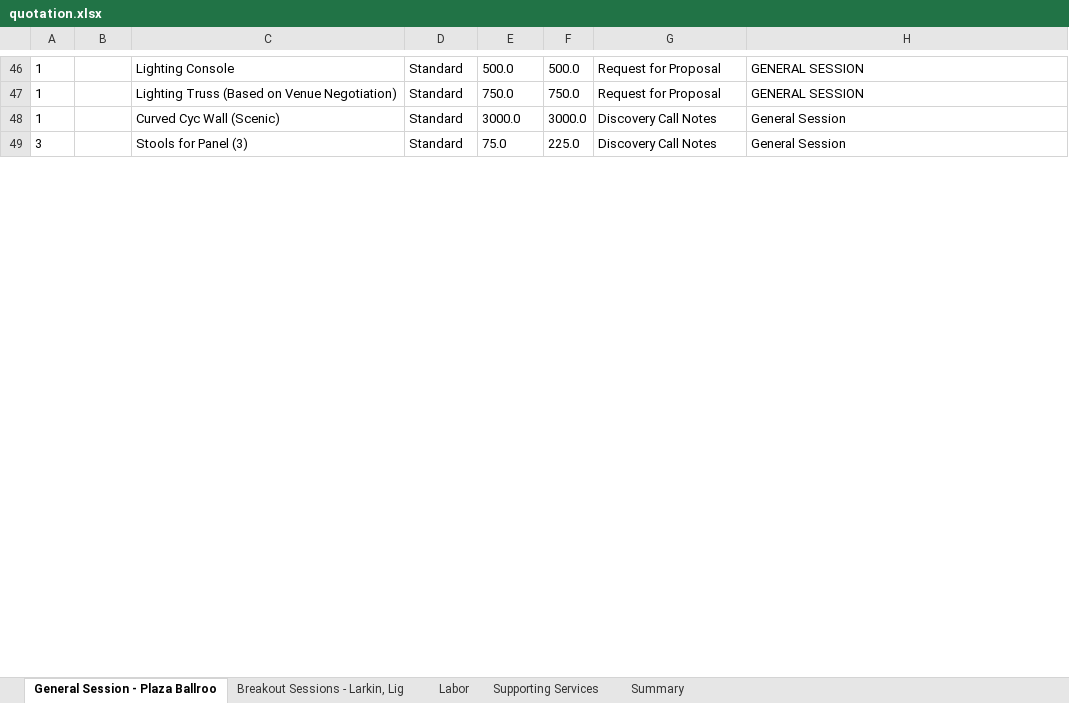
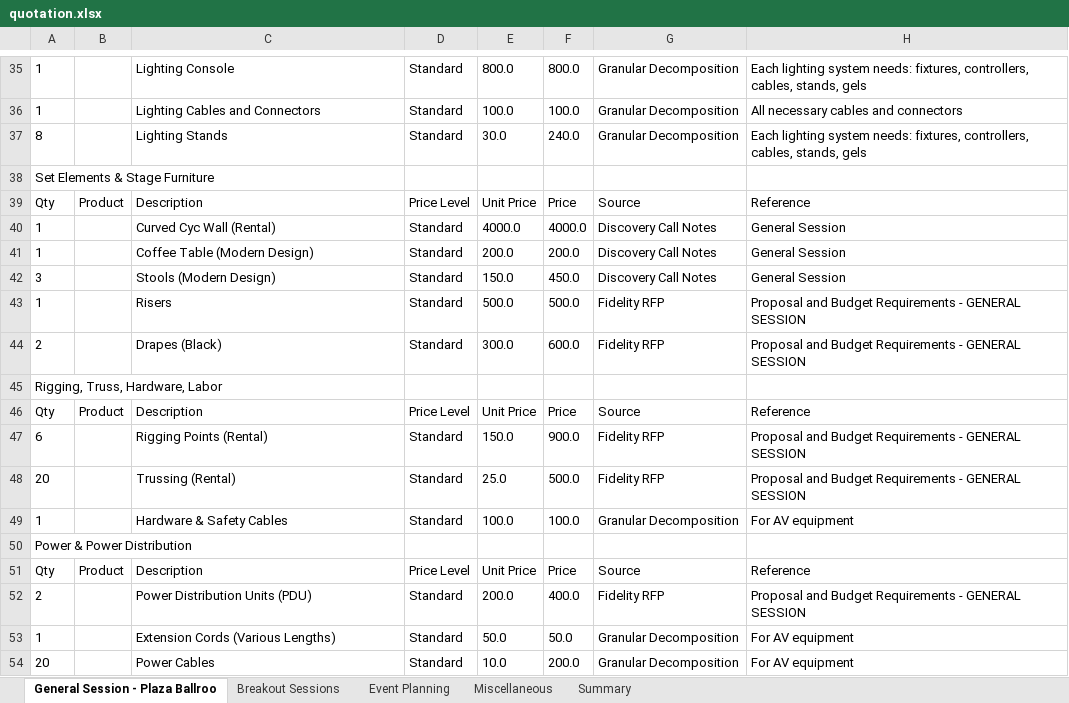
Before and after one commit to chitraa-cj/Quotation-Generator, an Excel workbook: quotation.xlsx, sheet General Session - Plaza Ballroo, drawn as a sheet; only a part is shown, gaps mark what is left out; values as stored, in another font and other column widths than the file's, no borders; addresses are those after the commit; the diff covers the shown part only; the diff names each change by its address in the sheet, - before the commit and + after, or states it on an @@ line.

```diff
--- a/quotation.xlsx (sheet General Session - Plaza Ballroo)
+++ b/quotation.xlsx (sheet General Session - Plaza Ballroo)
-sheet tab: Breakout Sessions - Larkin, Lig
+sheet tab: Breakout Sessions
-sheet tab: Labor
+sheet tab: Event Planning
-sheet tab: Supporting Services
+sheet tab: Miscellaneous
-E35: 500.0
+E35: 800.0
-F35: 500.0
+F35: 800.0
-G35:G36: Request for Proposal
+G35:G36: Granular Decomposition
-H35: GENERAL SESSION
+H35: Each lighting system needs: fixtures, controllers, cables, stands, gels
-C36: Lighting Truss (Based on Venue Negotiation)
+C36: Lighting Cables and Connectors
-E36: 750.0
+E36: 100.0
-F36: 750.0
+F36: 100.0
-H36: GENERAL SESSION
+H36: All necessary cables and connectors
+row 37: 8 |  | Lighting Stands | Standard | 30.0 | 240.0 | Granular Decomposition | Each lighting system needs: fixtures, controllers, cables, stands, gels
+row 38: Set Elements & Stage Furniture
+row 39: Qty | Product | Description | Price Level | Unit Price | Price | Source | Reference
-C40: Curved Cyc Wall (Scenic)
+C40: Curved Cyc Wall (Rental)
-E40: 3000.0
+E40: 4000.0
-F40: 3000.0
+F40: 4000.0
+row 41: 1 |  | Coffee Table (Modern Design) | Standard | 200.0 | 200.0 | Discovery Call Notes | General Session
-C42: Stools for Panel (3)
+C42: Stools (Modern Design)
-E42: 75.0
+E42: 150.0
-F42: 225.0
+F42: 450.0
+row 43: 1 |  | Risers | Standard | 500.0 | 500.0 | Fidelity RFP | Proposal and Budget Requirements - GENERAL SESSION
+row 44: 2 |  | Drapes (Black) | Standard | 300.0 | 600.0 | Fidelity RFP | Proposal and Budget Requirements - GENERAL SESSION
+row 45: Rigging, Truss, Hardware, Labor
+row 46: Qty | Product | Description | Price Level | Unit Price | Price | Source | Reference
+row 47: 6 |  | Rigging Points (Rental) | Standard | 150.0 | 900.0 | Fidelity RFP | Proposal and Budget Requirements - GENERAL SESSION
+row 48: 20 |  | Trussing (Rental) | Standard | 25.0 | 500.0 | Fidelity RFP | Proposal and Budget Requirements - GENERAL SESSION
+row 49: 1 |  | Hardware & Safety Cables | Standard | 100.0 | 100.0 | Granular Decomposition | For AV equipment
+row 50: Power & Power Distribution
+row 51: Qty | Product | Description | Price Level | Unit Price | Price | Source | Reference
+row 52: 2 |  | Power Distribution Units (PDU) | Standard | 200.0 | 400.0 | Fidelity RFP | Proposal and Budget Requirements - GENERAL SESSION
+row 53: 1 |  | Extension Cords (Various Lengths) | Standard | 50.0 | 50.0 | Granular Decomposition | For AV equipment
+row 54: 20 |  | Power Cables | Standard | 10.0 | 200.0 | Granular Decomposition | For AV equipment
```
Also changed, not shown: 42 added rows, 23 removed rows and 64 edited cells elsewhere in this sheet, sheet Event Planning, sheet Breakout Sessions, sheet Miscellaneous, sheet Summary, 3 other files.
